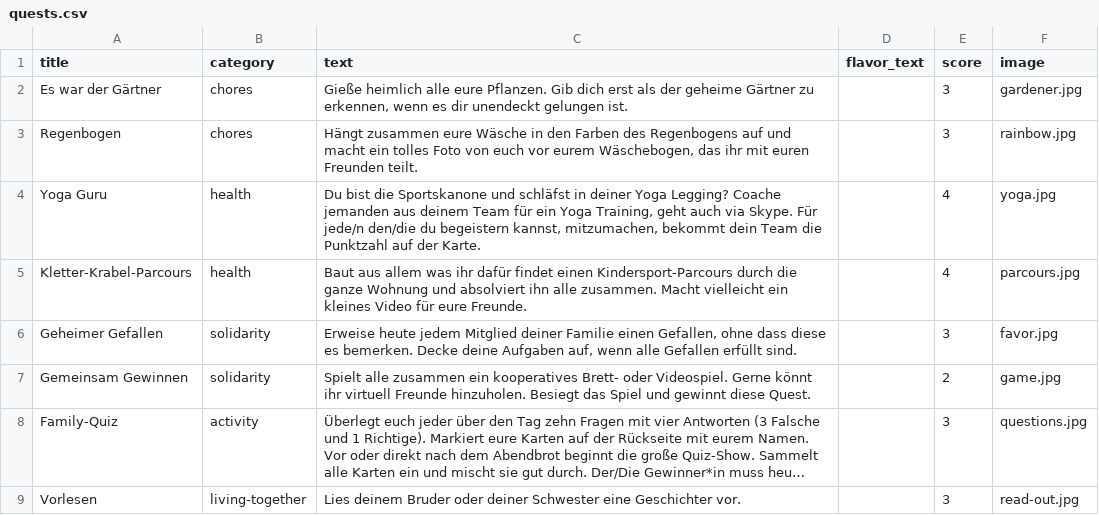
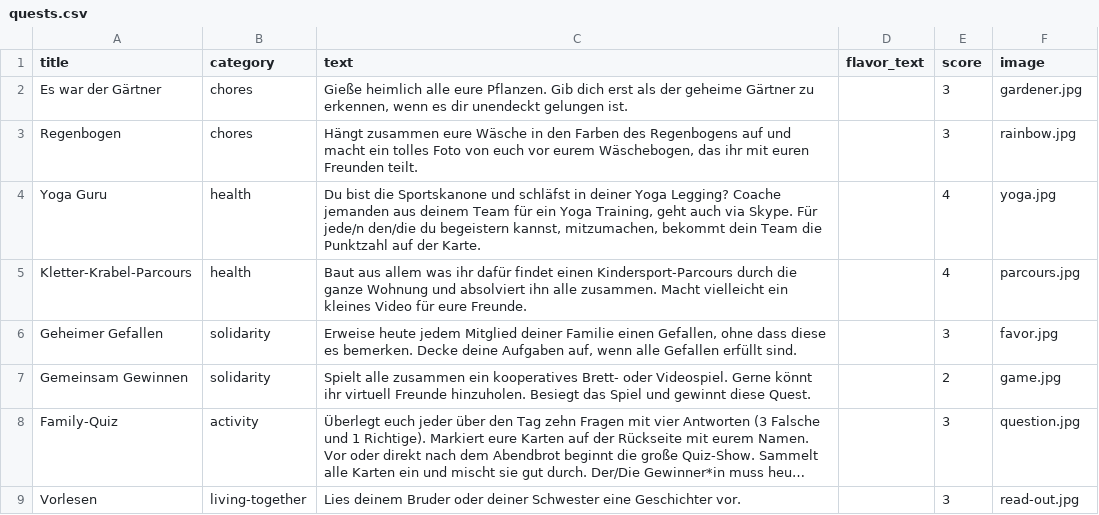
Before and after one commit to OpenTechSchool-Leipzig/heimspiel-backend, a CSV file: src/heimspiel_sample/quests.csv, drawn as a sheet; long unchanged cells end in …; the diff names each change by its address in the sheet, - before the commit and + after, or states it on an @@ line.

Commit message:
Fix typo

```diff
--- a/src/heimspiel_sample/quests.csv
+++ b/src/heimspiel_sample/quests.csv
-F8 (image): questions.jpg
+F8 (image): question.jpg
```
